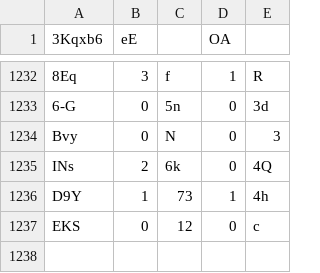
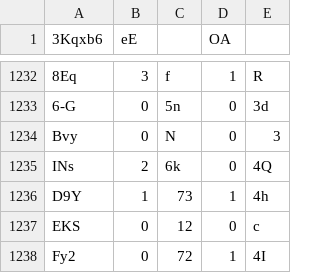
Before and after one commit to Naritulum/tracker, a CSV file: data/member-counts.csv, drawn as a sheet; only a part is shown, gaps mark what is left out.

```diff
--- a/data/member-counts.csv
+++ b/data/member-counts.csv
@@ -1237 +1237,2 @@ D9Y,1,73,1,4h
 EKS,0,12,0,c
+Fy2,0,72,1,4I
```
